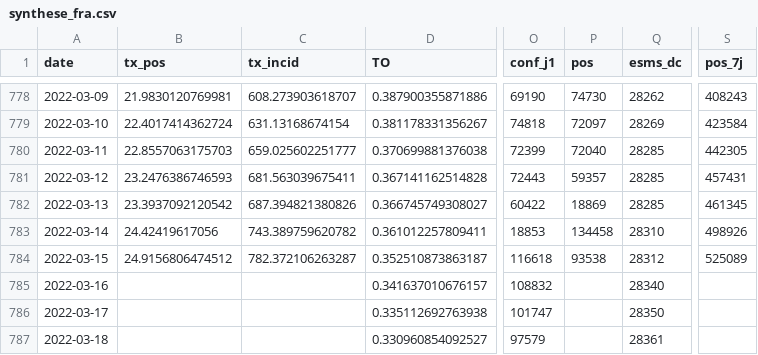
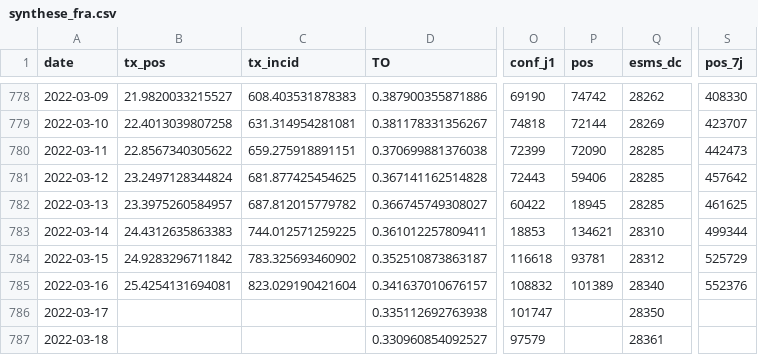
Before and after one commit to etalab/data-covid19-dashboard-widgets, a CSV file: files_previous/synthese_fra.csv, drawn as a sheet; only a part is shown, gaps mark what is left out; the diff covers the shown part only; the diff names each change by its address in the sheet, - before the commit and + after, or states it on an @@ line.

```diff
--- a/files_previous/synthese_fra.csv
+++ b/files_previous/synthese_fra.csv
-B778 (tx_pos): 21.9830120769981
+B778 (tx_pos): 21.9820033215527
-C778 (tx_incid): 608.273903618707
+C778 (tx_incid): 608.403531878383
-P778 (pos): 74730
+P778 (pos): 74742
-S778 (pos_7j): 408243
+S778 (pos_7j): 408330
-B779 (tx_pos): 22.4017414362724
+B779 (tx_pos): 22.4013039807258
-C779 (tx_incid): 631.13168674154
+C779 (tx_incid): 631.314954281081
-P779 (pos): 72097
+P779 (pos): 72144
-S779 (pos_7j): 423584
+S779 (pos_7j): 423707
-B780 (tx_pos): 22.8557063175703
+B780 (tx_pos): 22.8567340305622
-C780 (tx_incid): 659.025602251777
+C780 (tx_incid): 659.275918891151
-P780 (pos): 72040
+P780 (pos): 72090
-S780 (pos_7j): 442305
+S780 (pos_7j): 442473
-B781 (tx_pos): 23.2476386746593
+B781 (tx_pos): 23.2497128344824
-C781 (tx_incid): 681.563039675411
+C781 (tx_incid): 681.877425454625
-P781 (pos): 59357
+P781 (pos): 59406
-S781 (pos_7j): 457431
+S781 (pos_7j): 457642
-B782 (tx_pos): 23.3937092120542
+B782 (tx_pos): 23.3975260584957
-C782 (tx_incid): 687.394821380826
+C782 (tx_incid): 687.812015779782
-P782 (pos): 18869
+P782 (pos): 18945
-S782 (pos_7j): 461345
+S782 (pos_7j): 461625
-B783 (tx_pos): 24.42419617056
+B783 (tx_pos): 24.4312635863383
-C783 (tx_incid): 743.389759620782
+C783 (tx_incid): 744.012571259225
-P783 (pos): 134458
+P783 (pos): 134621
-S783 (pos_7j): 498926
+S783 (pos_7j): 499344
-B784 (tx_pos): 24.9156806474512
+B784 (tx_pos): 24.9283296711842
-C784 (tx_incid): 782.372106263287
+C784 (tx_incid): 783.325693460902
-P784 (pos): 93538
+P784 (pos): 93781
-S784 (pos_7j): 525089
+S784 (pos_7j): 525729
-B785 (tx_pos): (empty)
+B785 (tx_pos): 25.4254131694081
-C785 (tx_incid): (empty)
+C785 (tx_incid): 823.029190421604
-P785 (pos): (empty)
+P785 (pos): 101389
-S785 (pos_7j): (empty)
+S785 (pos_7j): 552376
```
Also changed, not shown: 1 added row and 61 edited cells elsewhere in this file, files_new/prop_variants_reg.csv, files_previous/prop_variants_fra.csv, 35 other files.
